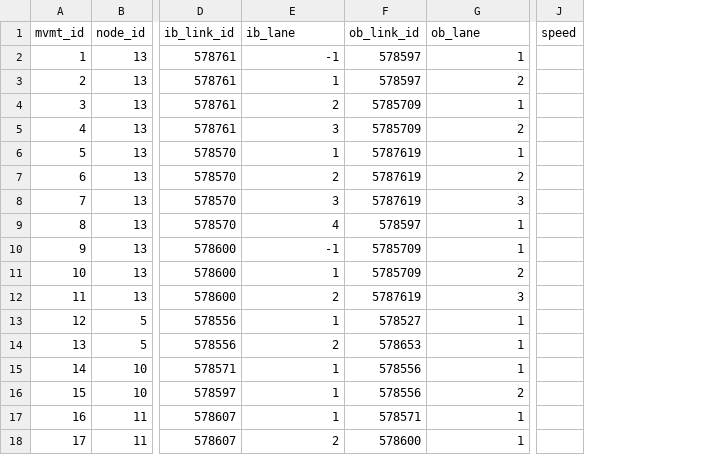
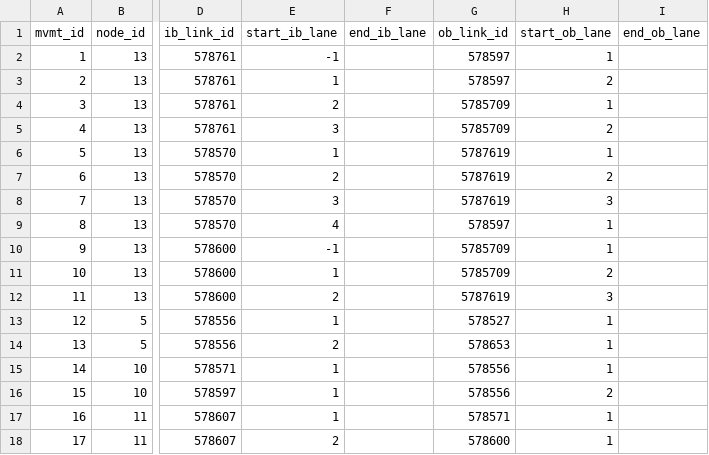
Before and after one commit to zephyr-data-specs/GMNS, a CSV file: Small_Network_Examples/Freeway_Interchange/movement.csv, drawn as a sheet; only a part is shown, gaps mark what is left out; removed rows and columns are numbered as before the commit, all else as after; the diff names each change by its address in the sheet, - before the commit and + after, or states it on an @@ line.

```diff
--- a/Small_Network_Examples/Freeway_Interchange/movement.csv
+++ b/Small_Network_Examples/Freeway_Interchange/movement.csv
+column F (end_ib_lane), empty
+column I (end_ob_lane), empty
-column J (speed), empty
-E1: ib_lane
+E1: start_ib_lane
-H1: ob_lane
+H1: start_ob_lane
```
Also changed, not shown: Small_Network_Examples/Freeway_Interchange/lane.csv, Small_Network_Examples/Freeway_Interchange/node.csv, 5 other files.
